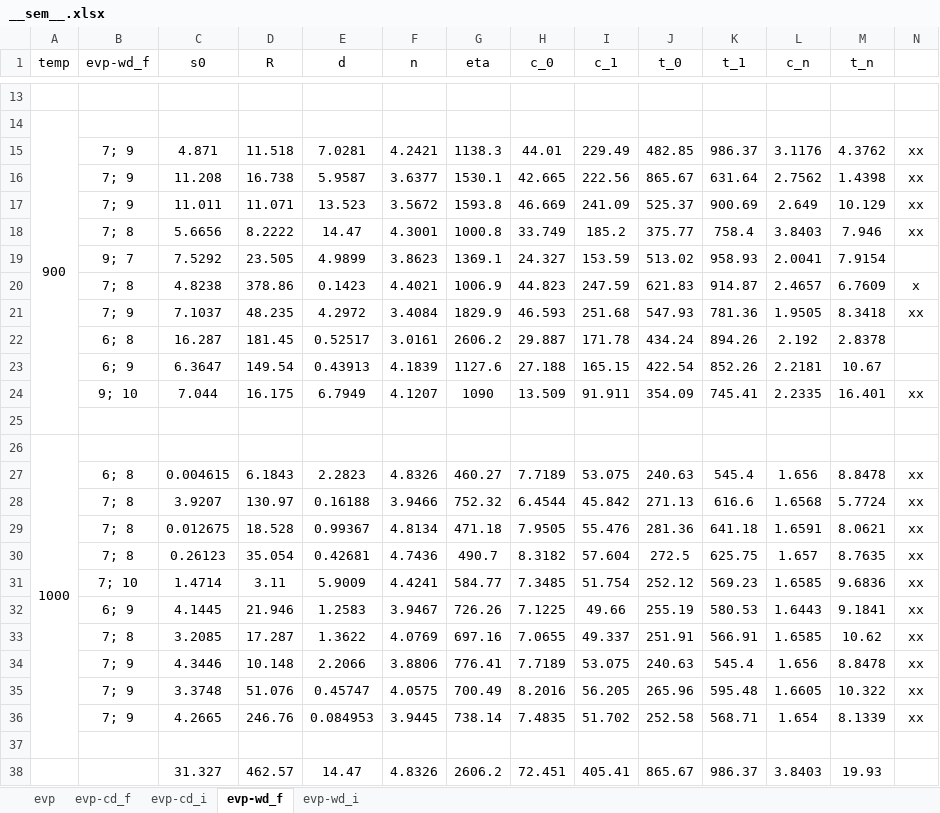
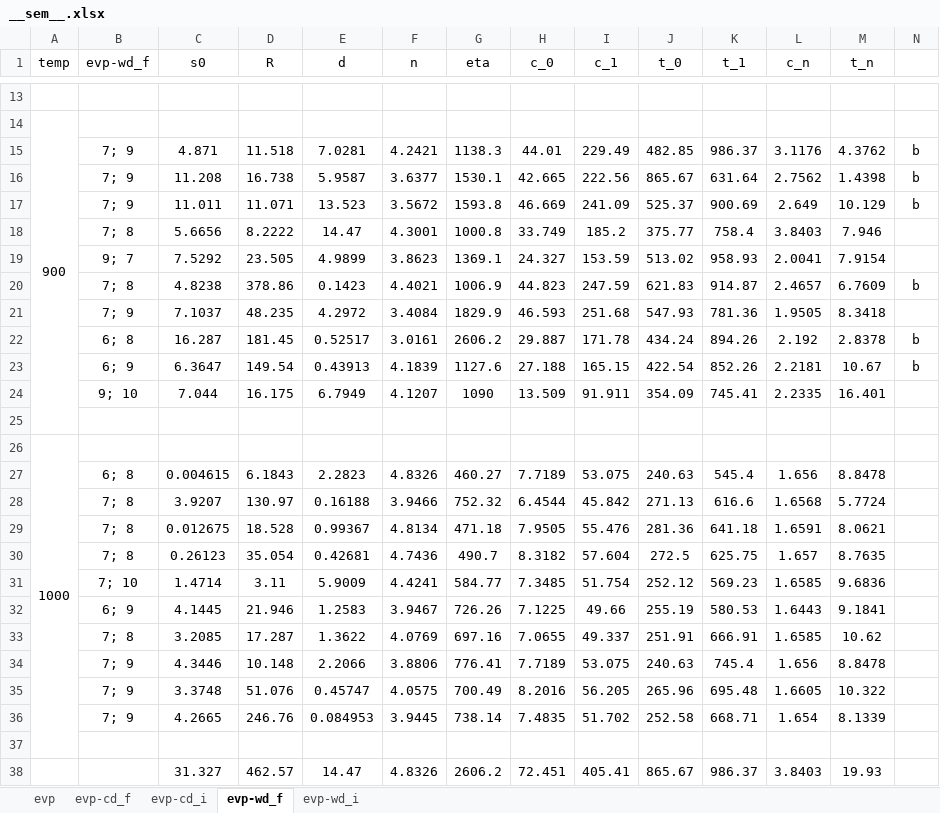
Before and after one commit to ACME-MG/moga_neml, an Excel workbook: scripts/__other__/__sem__.xlsx, sheet evp-wd_f, drawn as a sheet; only a part is shown, gaps mark what is left out; values as stored, in another font and other column widths than the file's, no borders; the diff covers the shown part only; the diff names each change by its address in the sheet, - before the commit and + after, or states it on an @@ line.

```diff
--- a/scripts/__other__/__sem__.xlsx (sheet evp-wd_f)
+++ b/scripts/__other__/__sem__.xlsx (sheet evp-wd_f)
-N15:N17: xx
+N15:N17: b
-N18: xx
+N18: (empty)
-N20: x
+N20: b
-N21: xx
+N21: (empty)
-N22:N23: (empty)
+N22:N23: b
-N24: xx
+N24: (empty)
-N27:N36: xx
+N27:N36: (empty)
-K33 (t_1): 566.91
+K33 (t_1): 666.91
-K34 (t_1): 545.4
+K34 (t_1): 745.4
-K35 (t_1): 595.48
+K35 (t_1): 695.48
-K36 (t_1): 568.71
+K36 (t_1): 668.71
```
Also changed, not shown: 3 edited cells elsewhere in this sheet, sheet evp-wd_i, 11 other files.
